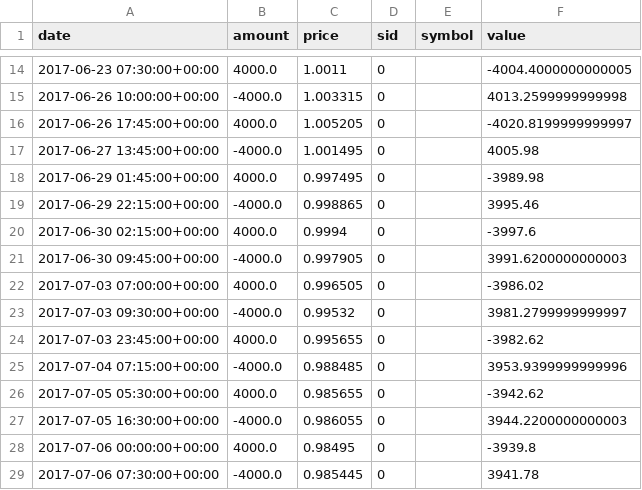
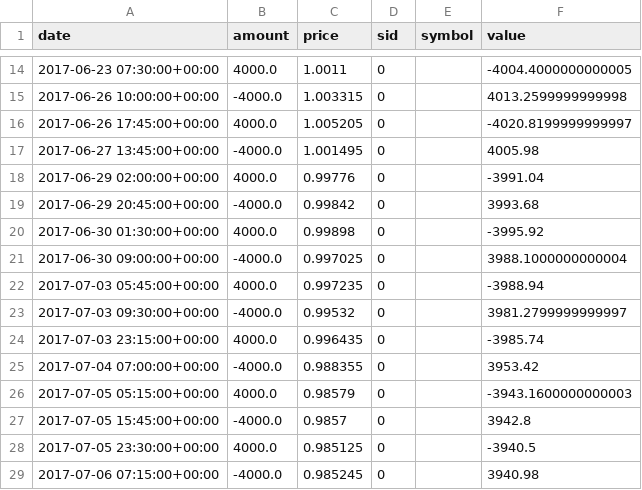
Before and after one commit to ivanliu1989/PyQuantTrader, a CSV file: strategies/transactions.csv, drawn as a sheet; only a part is shown, gaps mark what is left out; the diff covers the shown part only.

```diff
--- a/strategies/transactions.csv
+++ b/strategies/transactions.csv
@@ -17,13 +17,13 @@ date,amount,price,sid,symbol,value
 2017-06-27 13:45:00+00:00,-4000.0,1.001495,0,,4005.98
-2017-06-29 01:45:00+00:00,4000.0,0.997495,0,,-3989.98
-2017-06-29 22:15:00+00:00,-4000.0,0.998865,0,,3995.46
-2017-06-30 02:15:00+00:00,4000.0,0.9994,0,,-3997.6
-2017-06-30 09:45:00+00:00,-4000.0,0.997905,0,,3991.6200000000003
-2017-07-03 07:00:00+00:00,4000.0,0.996505,0,,-3986.02
+2017-06-29 02:00:00+00:00,4000.0,0.99776,0,,-3991.04
+2017-06-29 20:45:00+00:00,-4000.0,0.99842,0,,3993.68
+2017-06-30 01:30:00+00:00,4000.0,0.99898,0,,-3995.92
+2017-06-30 09:00:00+00:00,-4000.0,0.997025,0,,3988.1000000000004
+2017-07-03 05:45:00+00:00,4000.0,0.997235,0,,-3988.94
 2017-07-03 09:30:00+00:00,-4000.0,0.99532,0,,3981.2799999999997
-2017-07-03 23:45:00+00:00,4000.0,0.995655,0,,-3982.62
-2017-07-04 07:15:00+00:00,-4000.0,0.988485,0,,3953.9399999999996
-2017-07-05 05:30:00+00:00,4000.0,0.985655,0,,-3942.62
-2017-07-05 16:30:00+00:00,-4000.0,0.986055,0,,3944.2200000000003
-2017-07-06 00:00:00+00:00,4000.0,0.98495,0,,-3939.8
-2017-07-06 07:30:00+00:00,-4000.0,0.985445,0,,3941.78
+2017-07-03 23:15:00+00:00,4000.0,0.996435,0,,-3985.74
+2017-07-04 07:00:00+00:00,-4000.0,0.988355,0,,3953.42
+2017-07-05 05:15:00+00:00,4000.0,0.98579,0,,-3943.1600000000003
+2017-07-05 15:45:00+00:00,-4000.0,0.9857,0,,3942.8
+2017-07-05 23:30:00+00:00,4000.0,0.985125,0,,-3940.5
+2017-07-06 07:15:00+00:00,-4000.0,0.985245,0,,3940.98
```
Also changed, not shown: 4 added rows, 2 removed rows and 76 edited cells elsewhere in this file, strategies/gross_lev.csv, strategies/output.csv, 14 other files.
